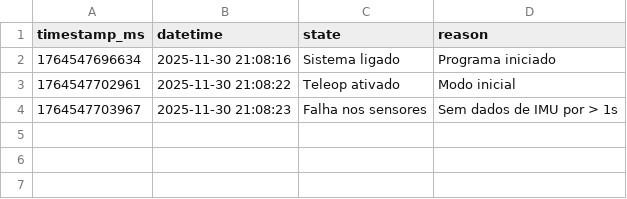
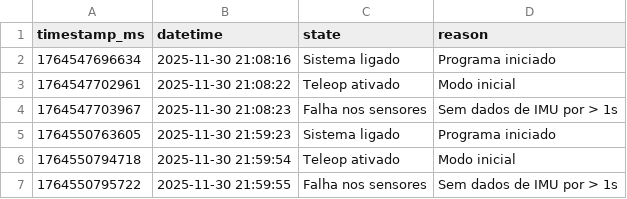
Before and after one commit to DiCas22/hovercraft_prj, a CSV file: hovercraft_log.csv, drawn as a sheet.

```diff
--- a/hovercraft_log.csv
+++ b/hovercraft_log.csv
@@ -4 +4,4 @@ timestamp_ms,datetime,state,reason
 1764547703967,"2025-11-30 21:08:23","Falha nos sensores","Sem dados de IMU por > 1s"
+1764550763605,"2025-11-30 21:59:23","Sistema ligado","Programa iniciado"
+1764550794718,"2025-11-30 21:59:54","Teleop ativado","Modo inicial"
+1764550795722,"2025-11-30 21:59:55","Falha nos sensores","Sem dados de IMU por > 1s"
```
Also changed, not shown: 2 other files.
